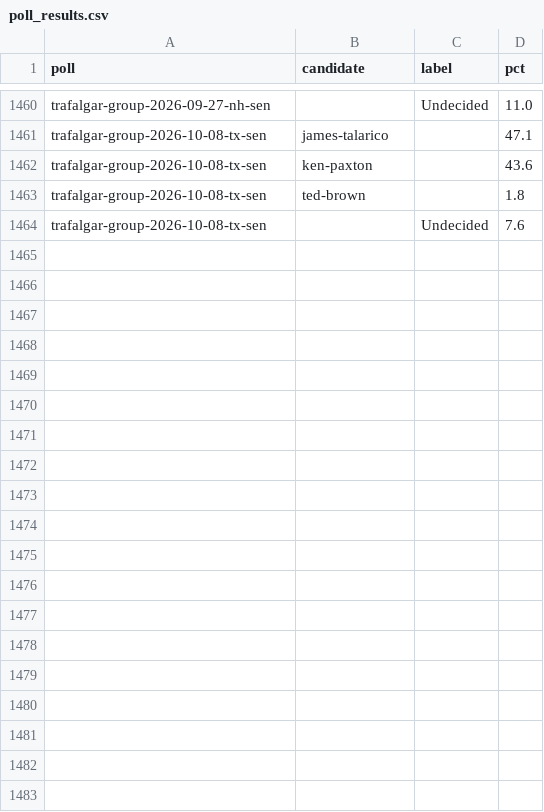
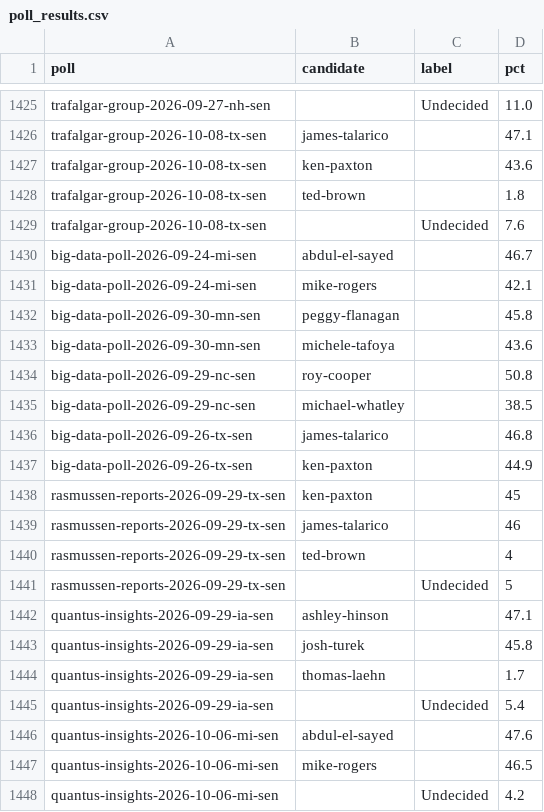
Before and after one commit to thomasdllrd1-ops/unspun, a CSV file: data/polls/poll_results.csv, drawn as a sheet; only a part is shown, gaps mark what is left out; the diff covers the shown part only.

```diff
--- a/data/polls/poll_results.csv
+++ b/data/polls/poll_results.csv
@@ -1464 +1429,20 @@ trafalgar-group-2026-10-08-tx-sen,ted-brown,,1.8
 trafalgar-group-2026-10-08-tx-sen,,Undecided,7.6
+big-data-poll-2026-09-24-mi-sen,abdul-el-sayed,,46.7
+big-data-poll-2026-09-24-mi-sen,mike-rogers,,42.1
+big-data-poll-2026-09-30-mn-sen,peggy-flanagan,,45.8
+big-data-poll-2026-09-30-mn-sen,michele-tafoya,,43.6
+big-data-poll-2026-09-29-nc-sen,roy-cooper,,50.8
+big-data-poll-2026-09-29-nc-sen,michael-whatley,,38.5
+big-data-poll-2026-09-26-tx-sen,james-talarico,,46.8
+big-data-poll-2026-09-26-tx-sen,ken-paxton,,44.9
+rasmussen-reports-2026-09-29-tx-sen,ken-paxton,,45
+rasmussen-reports-2026-09-29-tx-sen,james-talarico,,46
+rasmussen-reports-2026-09-29-tx-sen,ted-brown,,4
+rasmussen-reports-2026-09-29-tx-sen,,Undecided,5
+quantus-insights-2026-09-29-ia-sen,ashley-hinson,,47.1
+quantus-insights-2026-09-29-ia-sen,josh-turek,,45.8
+quantus-insights-2026-09-29-ia-sen,thomas-laehn,,1.7
+quantus-insights-2026-09-29-ia-sen,,Undecided,5.4
+quantus-insights-2026-10-06-mi-sen,abdul-el-sayed,,47.6
+quantus-insights-2026-10-06-mi-sen,mike-rogers,,46.5
+quantus-insights-2026-10-06-mi-sen,,Undecided,4.2
```
Also changed, not shown: 2 added rows, 23 removed rows and 9 moved rows elsewhere in this file, data/polls/polls.csv.
